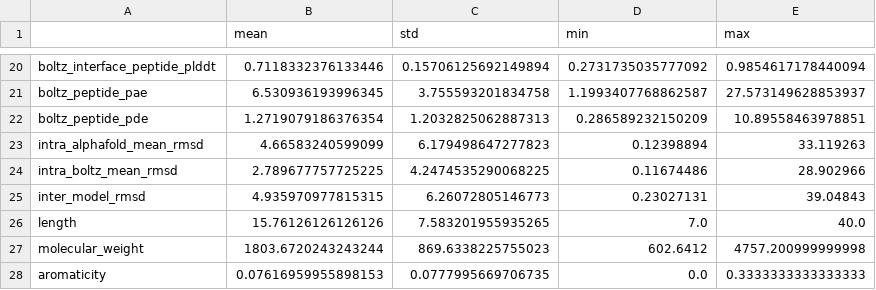
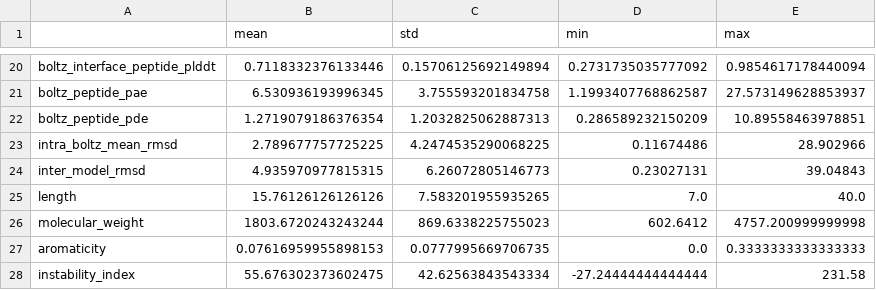
Before and after one commit to ErikHartman/PepBind, a CSV file: plots_v2_boltz/regression/scaling_params.csv, drawn as a sheet; only a part is shown, gaps mark what is left out; the shorter side is filled out with more unchanged rows.

```diff
--- a/plots_v2_boltz/regression/scaling_params.csv
+++ b/plots_v2_boltz/regression/scaling_params.csv
@@ -22,3 +22,2 @@ boltz_peptide_pae,6.530936193996345,3.755593201834758,1.1993407768862587,27.5731
 boltz_peptide_pde,1.2719079186376354,1.2032825062887313,0.286589232150209,10.89558463978851
-intra_alphafold_mean_rmsd,4.66583240599099,6.179498647277823,0.12398894,33.119263
 intra_boltz_mean_rmsd,2.789677757725225,4.2474535290068225,0.11674486,28.902966
```
Also changed, not shown: plots_v2_boltz/classification/rf_feature_importance.csv, plots_v2_boltz/classification/scaling_params.csv, 37 other files.
